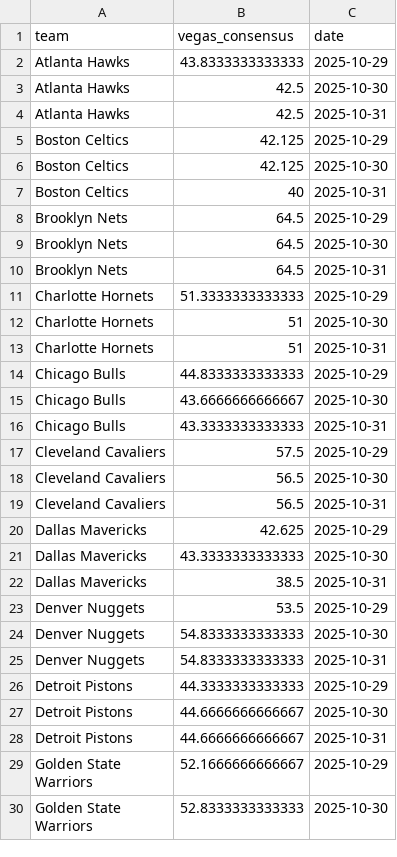
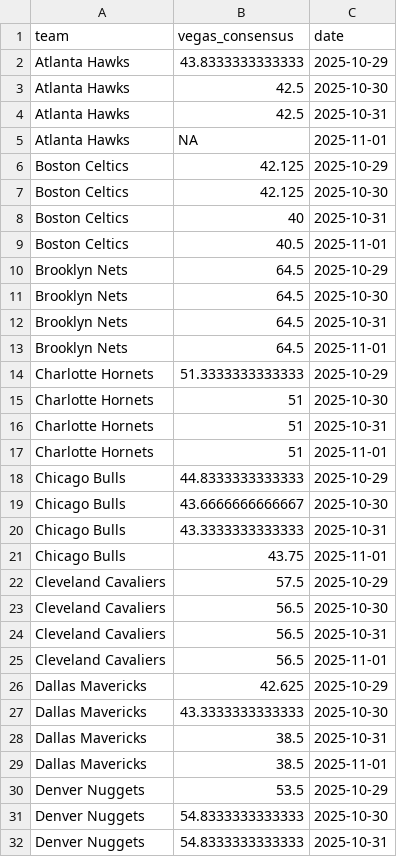
Before and after one commit to ejperez2/skins-standings, a CSV file: team_vegas_history.csv, drawn as a sheet; only a part is shown; the shorter side is filled out with more unchanged rows; the diff covers the shown part only; the diff names each change by its address in the sheet, - before the commit and + after, or states it on an @@ line.

```diff
--- a/team_vegas_history.csv
+++ b/team_vegas_history.csv
+row 5: Atlanta Hawks | NA | 2025-11-01
+row 9: Boston Celtics | 40.5 | 2025-11-01
+row 13: Brooklyn Nets | 64.5 | 2025-11-01
+row 17: Charlotte Hornets | 51 | 2025-11-01
+row 21: Chicago Bulls | 43.75 | 2025-11-01
+row 25: Cleveland Cavaliers | 56.5 | 2025-11-01
+row 29: Dallas Mavericks | 38.5 | 2025-11-01
```
Also changed, not shown: 23 added rows elsewhere in this file, standings_history.csv, 2 other files.
